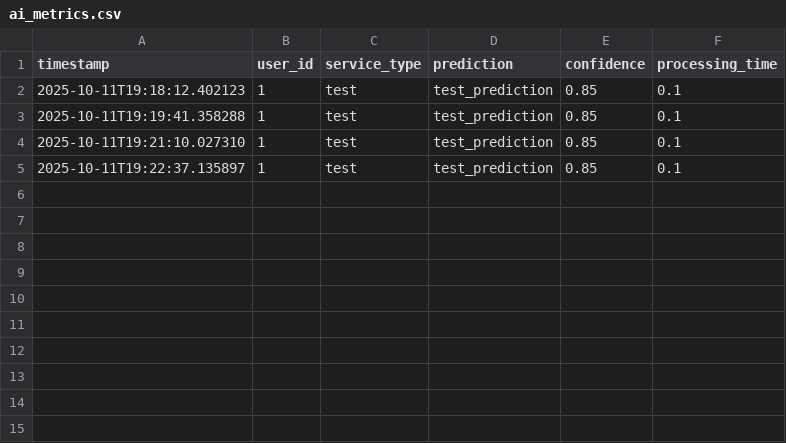
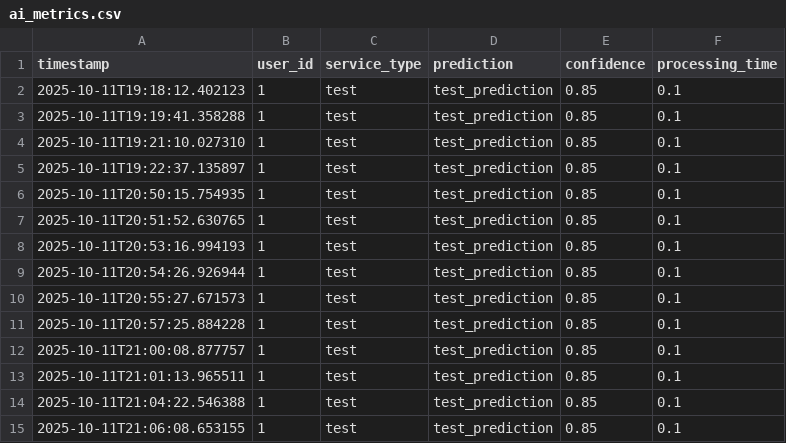
Before and after one commit to Pratyush-2/Ai-powered-nutrition-app, a CSV file: ai_metrics.csv, drawn as a sheet.

```diff
--- a/ai_metrics.csv
+++ b/ai_metrics.csv
@@ -5 +5,11 @@ timestamp,user_id,service_type,prediction,confidence,processing_time
 2025-10-11T19:22:37.135897,1,test,test_prediction,0.85,0.1
+2025-10-11T20:50:15.754935,1,test,test_prediction,0.85,0.1
+2025-10-11T20:51:52.630765,1,test,test_prediction,0.85,0.1
+2025-10-11T20:53:16.994193,1,test,test_prediction,0.85,0.1
+2025-10-11T20:54:26.926944,1,test,test_prediction,0.85,0.1
+2025-10-11T20:55:27.671573,1,test,test_prediction,0.85,0.1
+2025-10-11T20:57:25.884228,1,test,test_prediction,0.85,0.1
+2025-10-11T21:00:08.877757,1,test,test_prediction,0.85,0.1
+2025-10-11T21:01:13.965511,1,test,test_prediction,0.85,0.1
+2025-10-11T21:04:22.546388,1,test,test_prediction,0.85,0.1
+2025-10-11T21:06:08.653155,1,test,test_prediction,0.85,0.1
```
Also changed, not shown: 37 other files.
